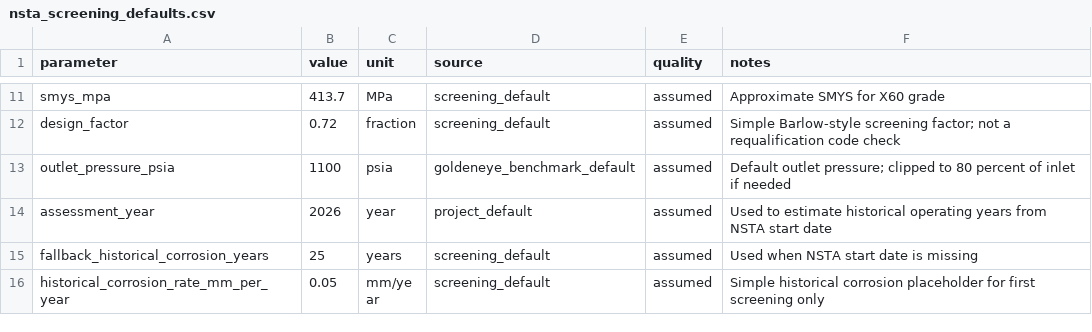
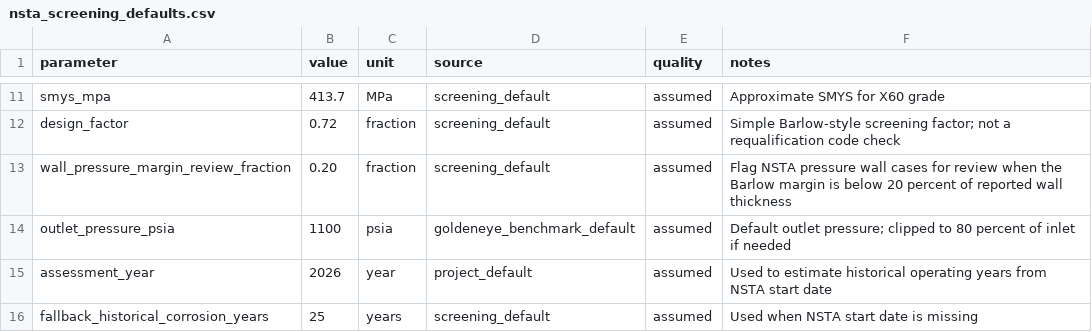
Before and after one commit to amirjahanbakhsh/Repurposing-Pipelines, a CSV file: model_layers/06_screening_and_decision/nsta_screening_defaults.csv, drawn as a sheet; only a part is shown, gaps mark what is left out; the shorter side is filled out with more unchanged rows; the diff names each change by its address in the sheet, - before the commit and + after, or states it on an @@ line.

Commit message:
Add NSTA wall thickness pressure check

```diff
--- a/model_layers/06_screening_and_decision/nsta_screening_defaults.csv
+++ b/model_layers/06_screening_and_decision/nsta_screening_defaults.csv
+row 13: wall_pressure_margin_review_fraction | 0.20 | fraction | screening_default | assumed | Flag NSTA pressure wall cases for review when the Barlow margin is below 20 percent of reported wall thickness
```
Also changed, not shown: model_layers/07_independent_validation/assumption_traceability_validation.csv, 14 other files.
